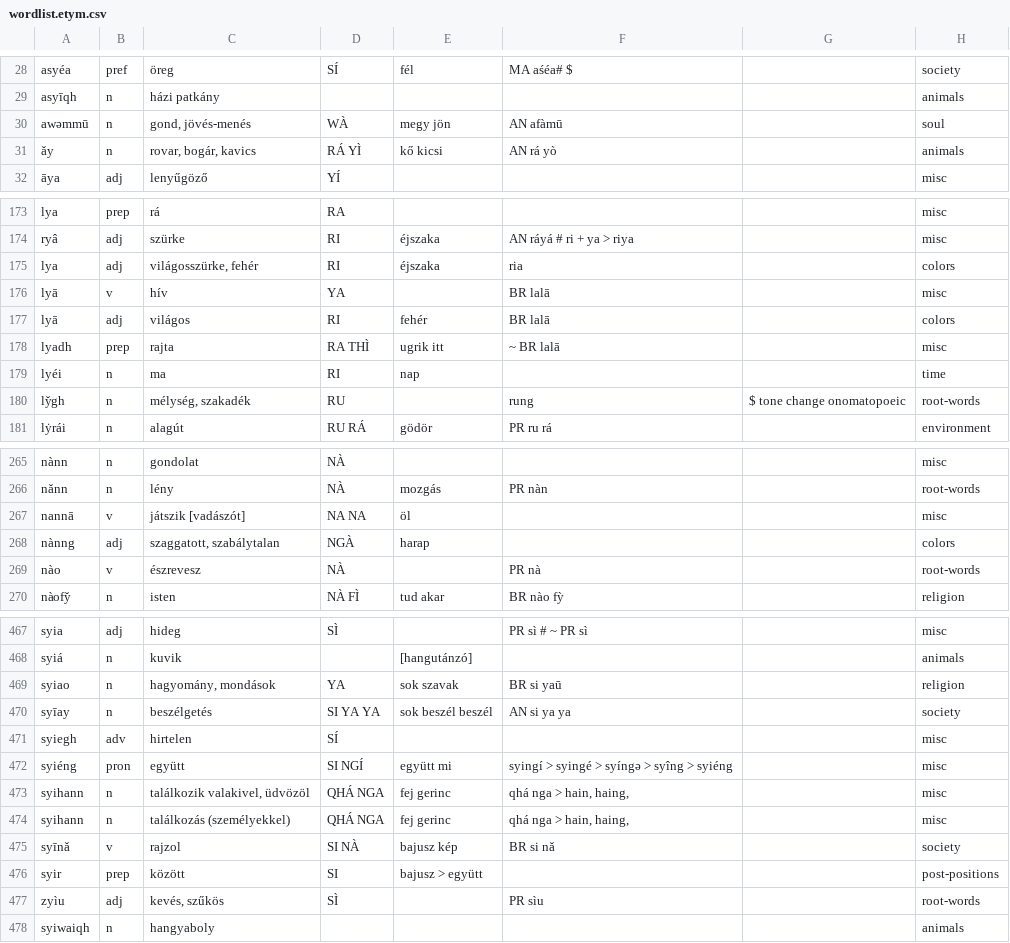
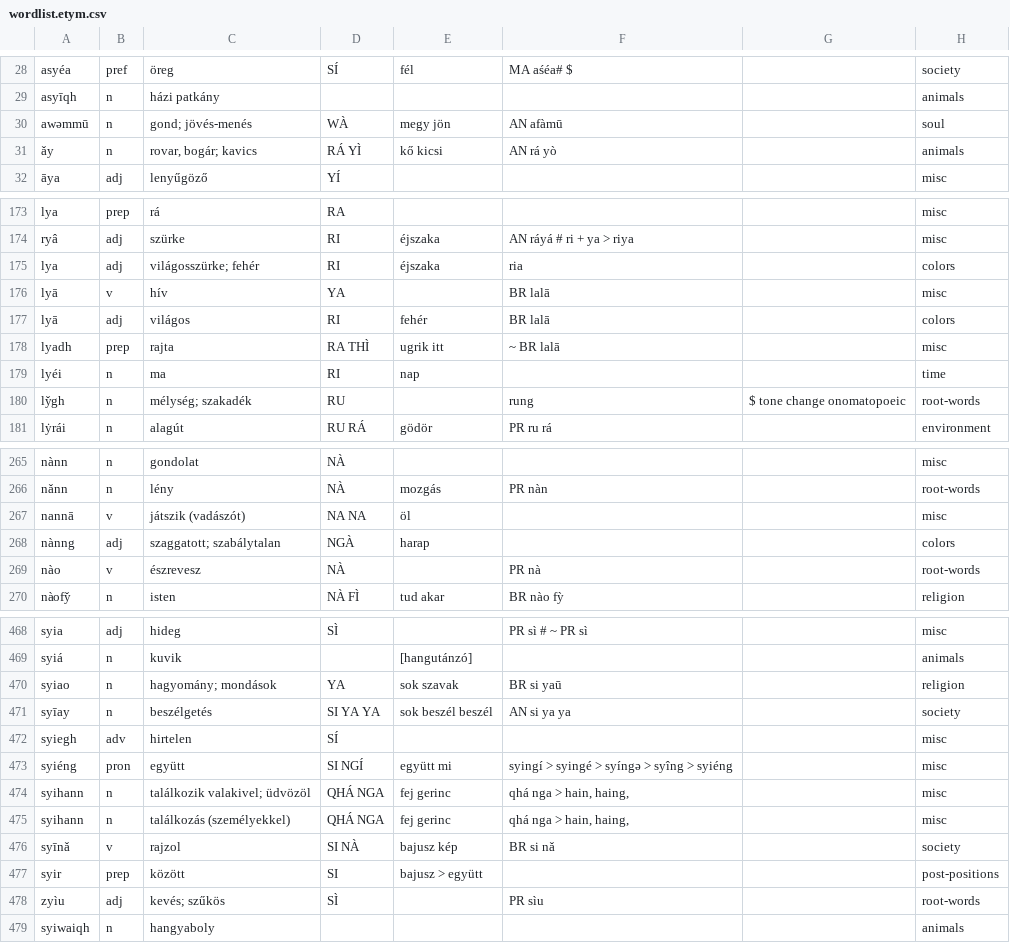
Before and after one commit to MauPalantir/syiao, a CSV file: wordlist.etym.csv, drawn as a sheet; only a part is shown, gaps mark what is left out; the diff covers the shown part only.

```diff
--- a/wordlist.etym.csv
+++ b/wordlist.etym.csv
@@ -29,4 +29,4 @@ asyéa,pref,öreg,SÍ,fél,MA aśéa# $,,society
 asyīqh,n,házi patkány,,,,,animals
-awəmmū,n,"gond, jövés-menés",WÀ,megy jön,AN afàmū,,soul
-ǎy,n,"rovar, bogár, kavics",RÁ YÌ,kő kicsi,AN rá yò,,animals
+awəmmū,n,gond; jövés-menés,WÀ,megy jön,AN afàmū,,soul
+ǎy,n,"rovar, bogár; kavics",RÁ YÌ,kő kicsi,AN rá yò,,animals
 āya,adj,lenyűgöző,YÍ,,,,misc
@@ -174,3 +174,3 @@ lya,prep,rá,RA,,,,misc
 ryâ,adj,szürke,RI ,éjszaka,AN ráyá # ri + ya > riya,,misc
-lya,adj,"világosszürke, fehér",RI ,éjszaka,ria,,colors
+lya,adj,világosszürke; fehér,RI ,éjszaka,ria,,colors
 lyā,v,hív,YA,,BR lalā,,misc
@@ -179,3 +179,3 @@ lyadh,prep,rajta,RA THÌ,ugrik itt,~ BR lalā,,misc
 lyéi,n,ma,RI,nap,,,time
-ly̌gh,n,"mélység, szakadék",RU,,rung,$ tone change onomatopoeic,root-words
+ly̌gh,n,mélység; szakadék,RU,,rung,$ tone change onomatopoeic,root-words
 lẏrái,n,alagút,RU RÁ,gödör,PR ru rá,,environment
@@ -266,4 +266,4 @@ nànn,n,gondolat,NÀ,,,,misc
 nǎnn,n,lény,NÀ,mozgás,PR nàn,,root-words
-nannā,v,játszik [vadászót],NA NA,öl,,,misc
-nànng,adj,"szaggatott, szabálytalan",NGÀ,harap,,,colors
+nannā,v,játszik (vadászót),NA NA,öl,,,misc
+nànng,adj,szaggatott; szabálytalan,NGÀ,harap,,,colors
 nào,v,észrevesz,NÀ,,PR nà,,root-words
@@ -468,3 +469,3 @@ syia,adj,hideg,SÌ,,PR sì # ~ PR sì,,misc
 syiá,n,kuvik,,[hangutánzó],,,animals
-syiao,n,"hagyomány, mondások",YA,sok szavak,BR si yaū,,religion
+syiao,n,hagyomány; mondások,YA,sok szavak,BR si yaū,,religion
 syīay,n,beszélgetés,SI YA YA,sok beszél beszél,AN si ya ya,,society
@@ -472,3 +473,3 @@ syiegh,adv,hirtelen,SÍ,,,,misc
 syiéng,pron,együtt,SI NGÍ,együtt mi,syingí > syingé > syíngə > syîng > syiéng,,misc
-syihann,n,"találkozik valakivel, üdvözöl",QHÁ NGA,fej gerinc,"qhá nga > hain, haing, ",,misc
+syihann,n,találkozik valakivel; üdvözöl,QHÁ NGA,fej gerinc,"qhá nga > hain, haing, ",,misc
 syihann,n,találkozás (személyekkel),QHÁ NGA,fej gerinc,"qhá nga > hain, haing, ",,misc
@@ -476,3 +477,3 @@ syīnǎ,v,rajzol,SI NÀ,bajusz kép,BR si nǎ,,society
 syir,prep,között,SI,bajusz > együtt,,,post-positions
-zyìu,adj,"kevés, szűkös",SÌ,,PR sìu,,root-words
+zyìu,adj,kevés; szűkös,SÌ,,PR sìu,,root-words
 syiwaiqh,n,hangyaboly,,,,,animals
```
Also changed, not shown: 1 added row and 34 edited cells elsewhere in this file, 22 other files.
